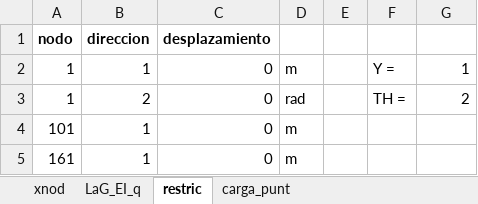
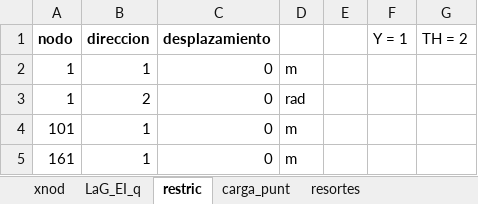
Before and after one commit to diegoandresalvarez/elementosfinitos, an Excel workbook: codigo/vigas/Euler-Bernoulli/viga_Uribe_Escamilla_ej_5_5.xlsx, sheet restric, drawn as a sheet; values as stored, in another font and other column widths than the file's, no borders; the diff names each change by its address in the sheet, - before the commit and + after, or states it on an @@ line.

```diff
--- a/codigo/vigas/Euler-Bernoulli/viga_Uribe_Escamilla_ej_5_5.xlsx (sheet restric)
+++ b/codigo/vigas/Euler-Bernoulli/viga_Uribe_Escamilla_ej_5_5.xlsx (sheet restric)
+sheet tab: resortes
-F1: (empty)
+F1: Y = 1
-G1: (empty)
+G1: TH = 2
-F2 (Y = 1): Y =
+F2 (Y = 1): (empty)
-G2 (TH = 2): 1
+G2 (TH = 2): (empty)
-F3 (Y = 1): TH =
+F3 (Y = 1): (empty)
-G3 (TH = 2): 2
+G3 (TH = 2): (empty)
```
Also changed, not shown: sheet carga_punt, sheet xnod, charts or pictures, 10 other files.
